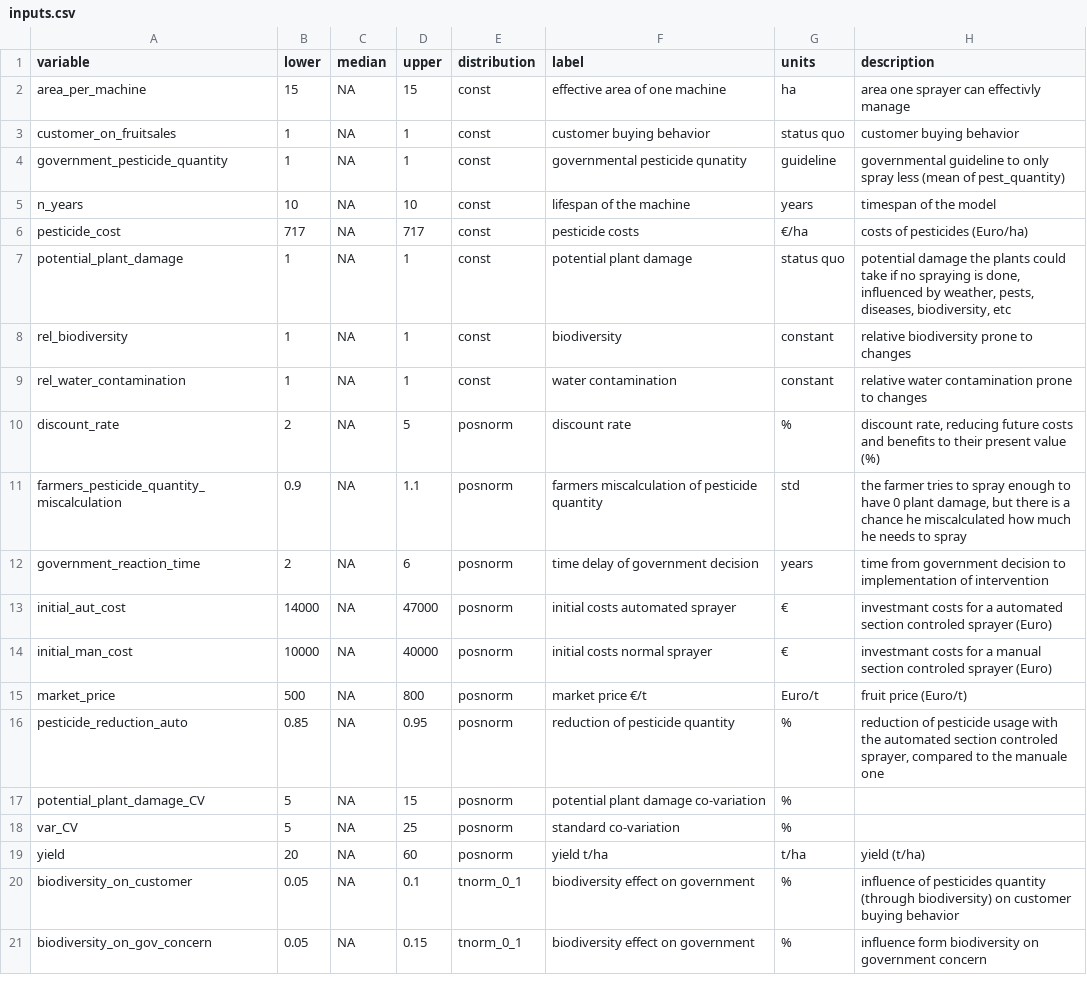
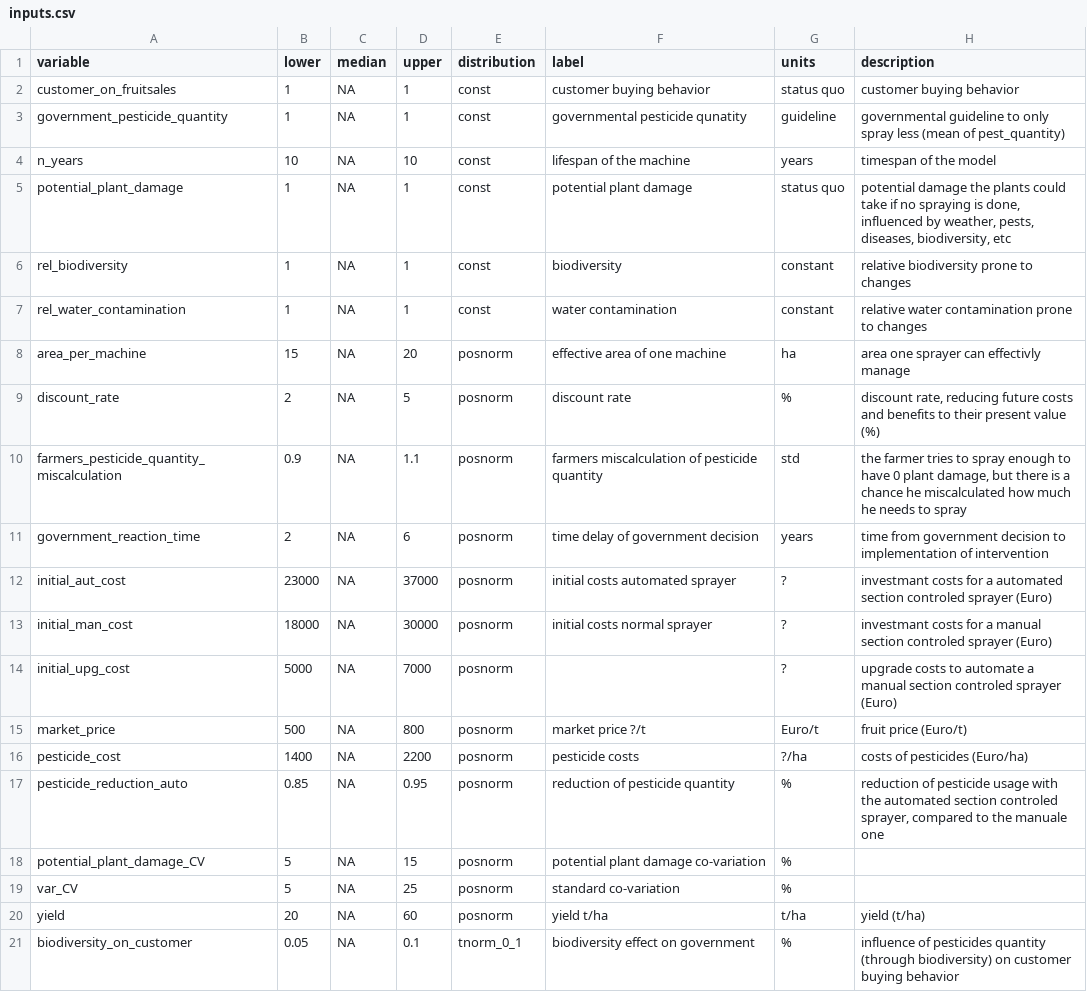
Before and after one commit to cemno/optimizing-pesticide-application-in-orchards, a CSV file: data/final/inputs.csv, drawn as a sheet; only a part is shown; the shorter side is filled out with more unchanged rows; removed rows and columns are numbered as before the commit, all else as after; the diff names each change by its address in the sheet, - before the commit and + after, or states it on an @@ line.

Commit message:
much time no change ah wait, input parameters adjusted

```diff
--- a/data/final/inputs.csv
+++ b/data/final/inputs.csv
-row 2: area_per_machine | 15 | NA | 15 | const | effective area of one machine | ha | area one sprayer can effectivly manage
-row 6: pesticide_cost | 717 | NA | 717 | const | pesticide costs | €/ha | costs of pesticides (Euro/ha)
+row 8: area_per_machine | 15 | NA | 20 | posnorm | effective area of one machine | ha | area one sprayer can effectivly manage
-B12 (lower): 14000
+B12 (lower): 23000
-D12 (upper): 47000
+D12 (upper): 37000
-G12:G13 (units): €
+G12:G13 (units): ?
-B13 (lower): 10000
+B13 (lower): 18000
-D13 (upper): 40000
+D13 (upper): 30000
+row 14: initial_upg_cost | 5000 | NA | 7000 | posnorm |  | ? | upgrade costs to automate a manual section controled sprayer (Euro)
-F15 (label): market price €/t
+F15 (label): market price ?/t
+row 16: pesticide_cost | 1400 | NA | 2200 | posnorm | pesticide costs | ?/ha | costs of pesticides (Euro/ha)
```
Also changed, not shown: data/input_data_03.csv, 1 other file.
